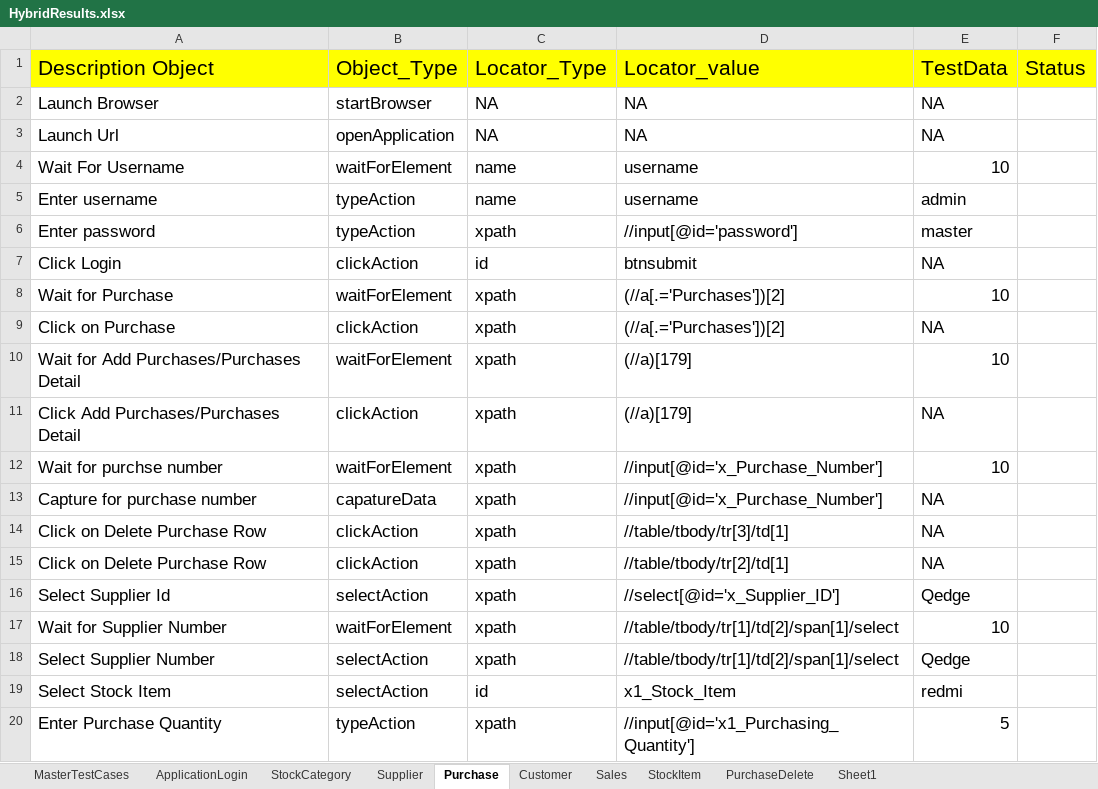
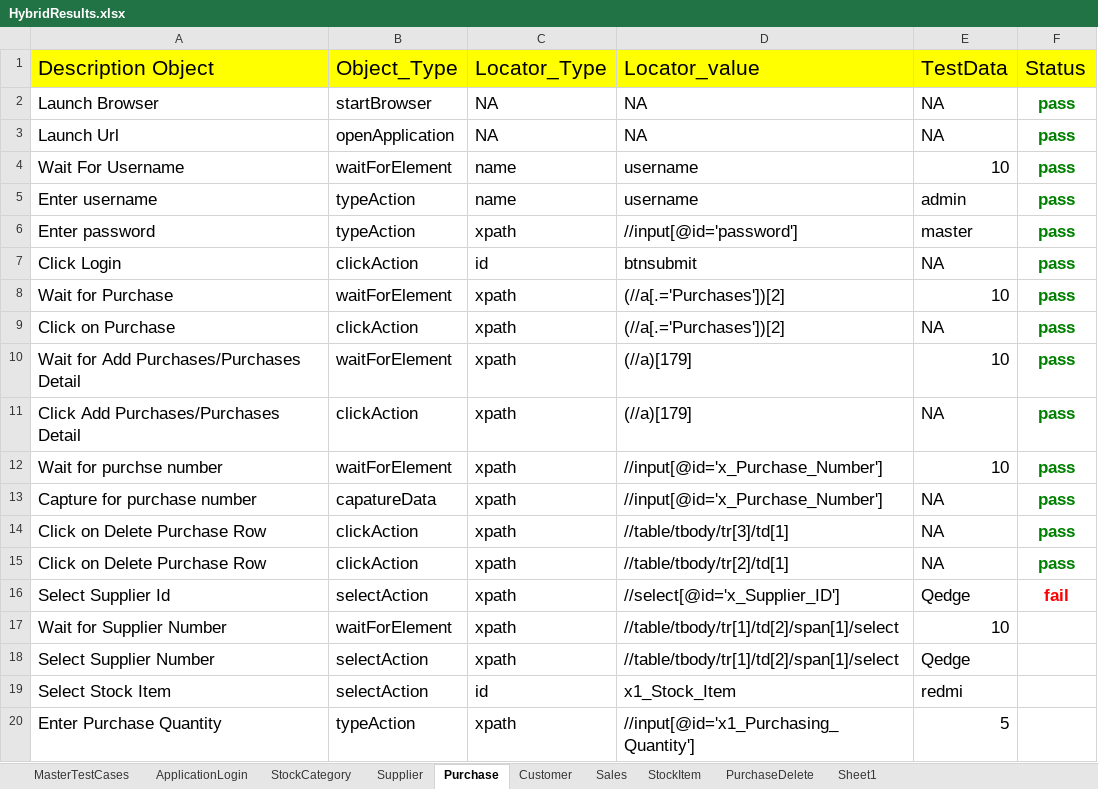
Before and after one commit to vtssainath/Stock_Hybrid, an Excel workbook: FileOutput/HybridResults.xlsx, sheet Purchase, drawn as a sheet; only a part is shown; values as stored, in another font and other column widths than the file's, no borders; the diff names each change by its address in the sheet, - before the commit and + after, or states it on an @@ line.

```diff
--- a/FileOutput/HybridResults.xlsx (sheet Purchase)
+++ b/FileOutput/HybridResults.xlsx (sheet Purchase)
-F2:F15 (Status): (empty)
+F2:F15 (Status): pass
-F16 (Status): (empty)
+F16 (Status): fail
```
Also changed, not shown: sheet Supplier, sheet Customer, sheet StockCategory, sheet PurchaseDelete, sheet Sales, sheet MasterTestCases, 2 more sheets, FileInput/DataEngine.xlsx, 14 other files.
